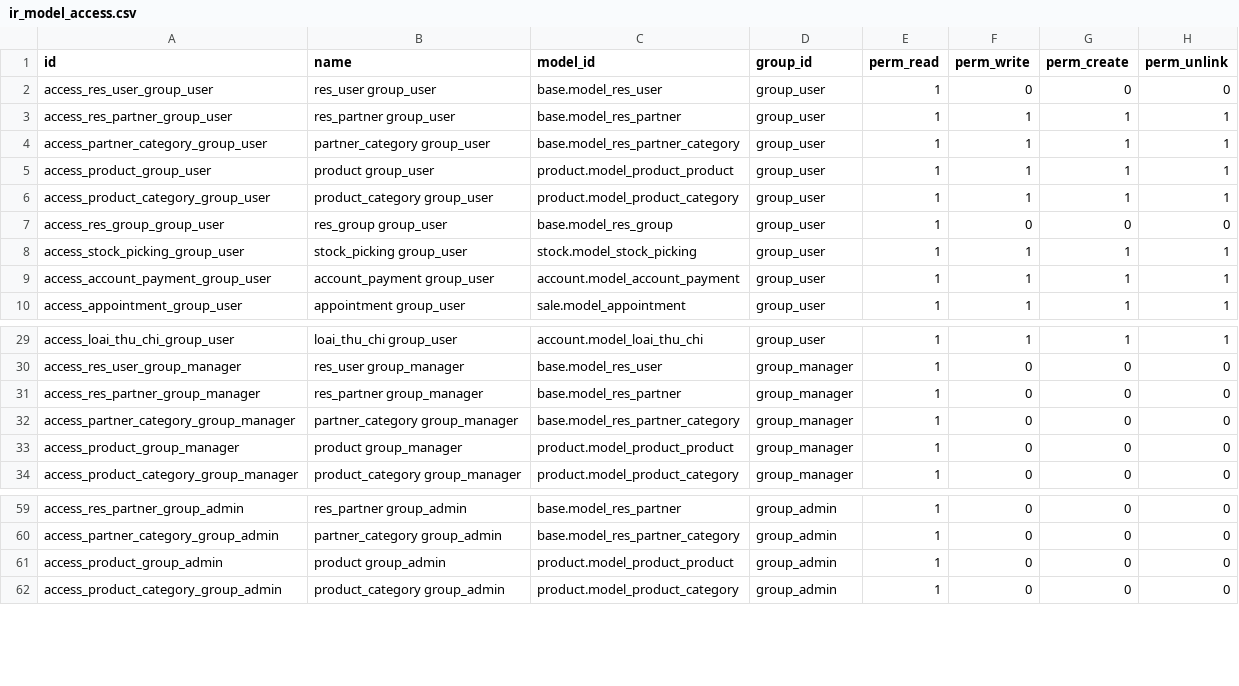
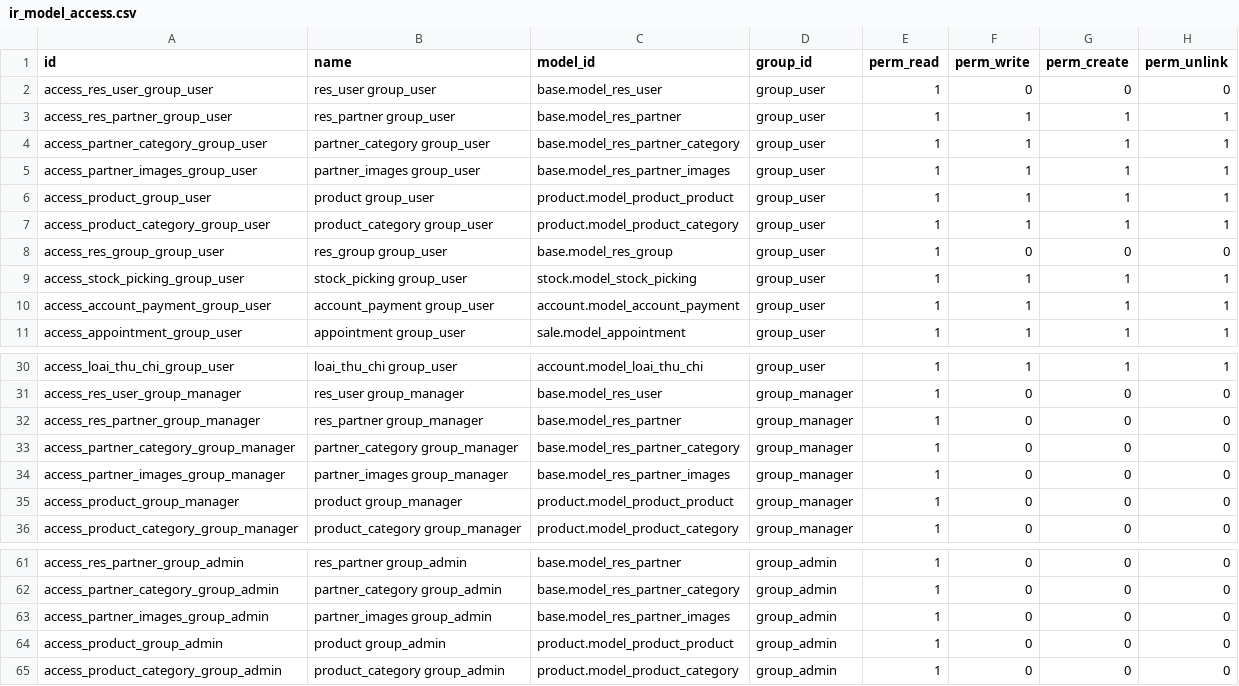
Before and after one commit to NguyenVanBay101097/BAY-Dental, a CSV file: TMTDentalAPI/SampleData/ir_model_access.csv, drawn as a sheet; only a part is shown, gaps mark what is left out.

```diff
--- a/TMTDentalAPI/SampleData/ir_model_access.csv
+++ b/TMTDentalAPI/SampleData/ir_model_access.csv
@@ -4,2 +4,3 @@
 "access_partner_category_group_user","partner_category group_user","base.model_res_partner_category","group_user",1,1,1,1
+"access_partner_images_group_user","partner_images group_user","base.model_res_partner_images","group_user",1,1,1,1
 "access_product_group_user","product group_user","product.model_product_product","group_user",1,1,1,1
@@ -32,2 +33,3 @@
 "access_partner_category_group_manager","partner_category group_manager","base.model_res_partner_category","group_manager",1,0,0,0
+"access_partner_images_group_manager","partner_images group_manager","base.model_res_partner_images","group_manager",1,0,0,0
 "access_product_group_manager","product group_manager","product.model_product_product","group_manager",1,0,0,0
@@ -60,2 +62,3 @@
 "access_partner_category_group_admin","partner_category group_admin","base.model_res_partner_category","group_admin",1,0,0,0
+"access_partner_images_group_admin","partner_images group_admin","base.model_res_partner_images","group_admin",1,0,0,0
 "access_product_group_admin","product group_admin","product.model_product_product","group_admin",1,0,0,0
```
Also changed, not shown: TMTDentalAPI/SampleData/ir_model_data.csv, 2 other files.
